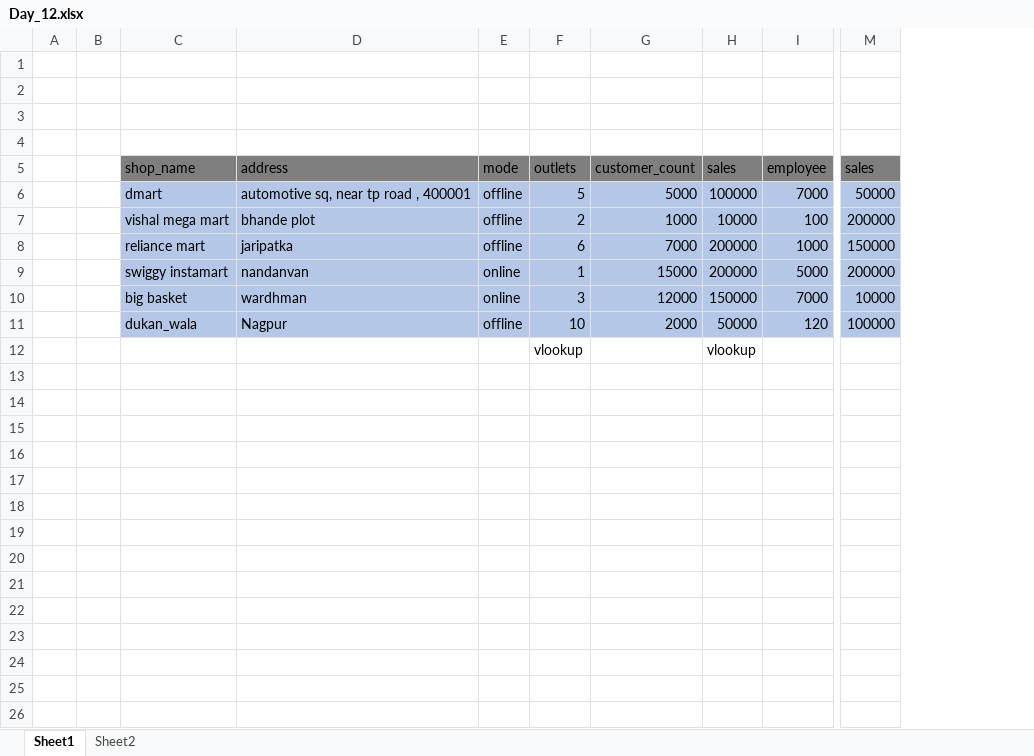
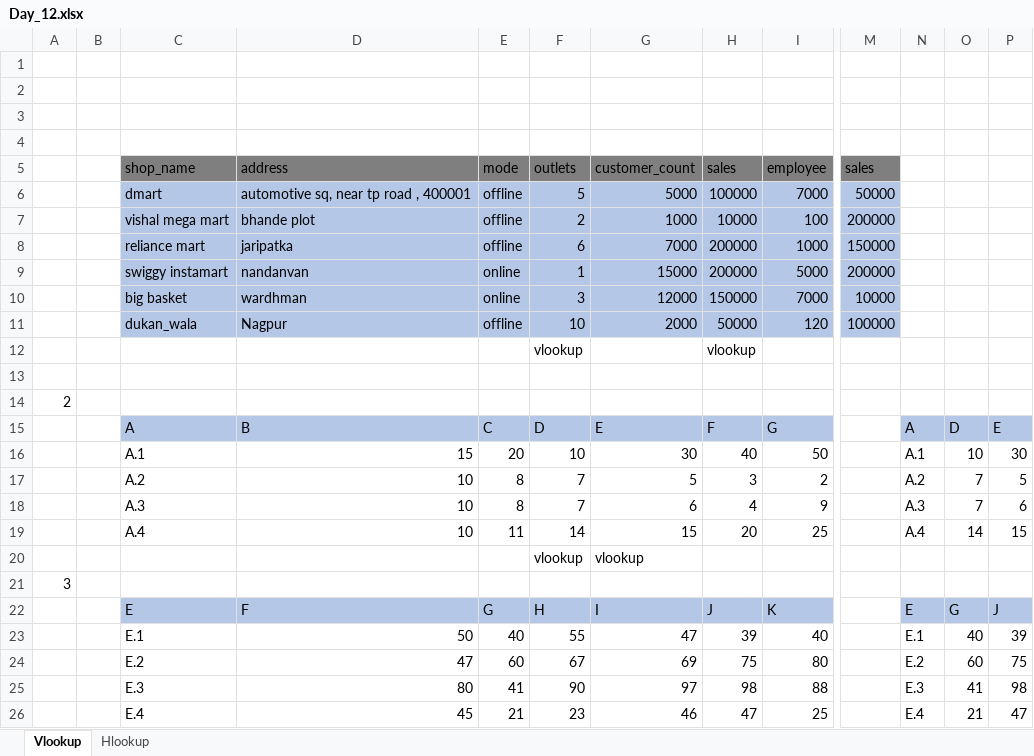
Before and after one commit to Javed-Jd/vlookuphlookup, an Excel workbook: Day_12.xlsx, sheet Vlookup, drawn as a sheet; only a part is shown, gaps mark what is left out; values as stored, in another font and other column widths than the file's, no borders; removed rows and columns are numbered as before the commit, all else as after; rows hold the shown columns only; the diff names each change by its address in the sheet, - before the commit and + after, or states it on an @@ line.

Commit message:
javedsheikh: vlookup and hlookup task complete

```diff
--- a/Day_12.xlsx (sheet Vlookup)
+++ b/Day_12.xlsx (sheet Vlookup)
-sheet tab: Sheet1
+sheet tab: Vlookup
-sheet tab: Sheet2
+sheet tab: Hlookup
-column A, empty
+column A, empty
+column N, empty
+column O, empty
+column P, empty
+row 13: (empty)
+row 14: 2
+row 15:  |  | A | B | C | D | E | F | G |  | A | D | E
+row 16:  |  | A.1 | 15 | 20 | 10 | 30 | 40 | 50 |  | A.1 | 10 | 30
+row 17:  |  | A.2 | 10 | 8 | 7 | 5 | 3 | 2 |  | A.2 | 7 | 5
+row 18:  |  | A.3 | 10 | 8 | 7 | 6 | 4 | 9 |  | A.3 | 7 | 6
+row 19:  |  | A.4 | 10 | 11 | 14 | 15 | 20 | 25 |  | A.4 | 14 | 15
+row 20:  |  |  |  |  | vlookup | vlookup
+row 21: 3
+row 22:  |  | E | F | G | H | I | J | K |  | E | G | J
+row 23:  |  | E.1 | 50 | 40 | 55 | 47 | 39 | 40 |  | E.1 | 40 | 39
+row 24:  |  | E.2 | 47 | 60 | 67 | 69 | 75 | 80 |  | E.2 | 60 | 75
+row 25:  |  | E.3 | 80 | 41 | 90 | 97 | 98 | 88 |  | E.3 | 41 | 98
+row 26:  |  | E.4 | 45 | 21 | 23 | 46 | 47 | 25 |  | E.4 | 21 | 47
```
Also changed, not shown: sheet Hlookup.
